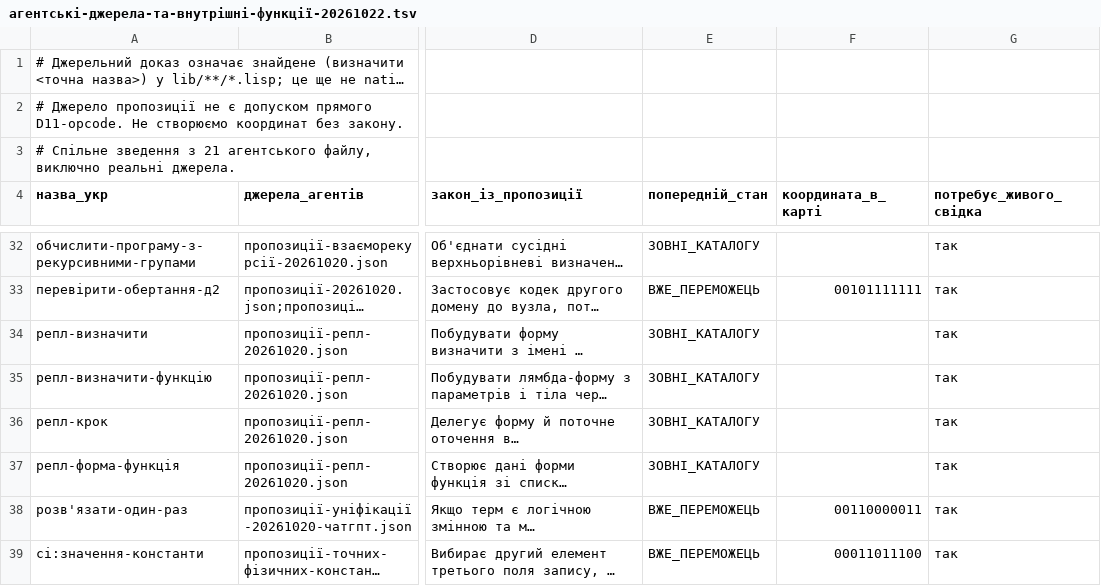
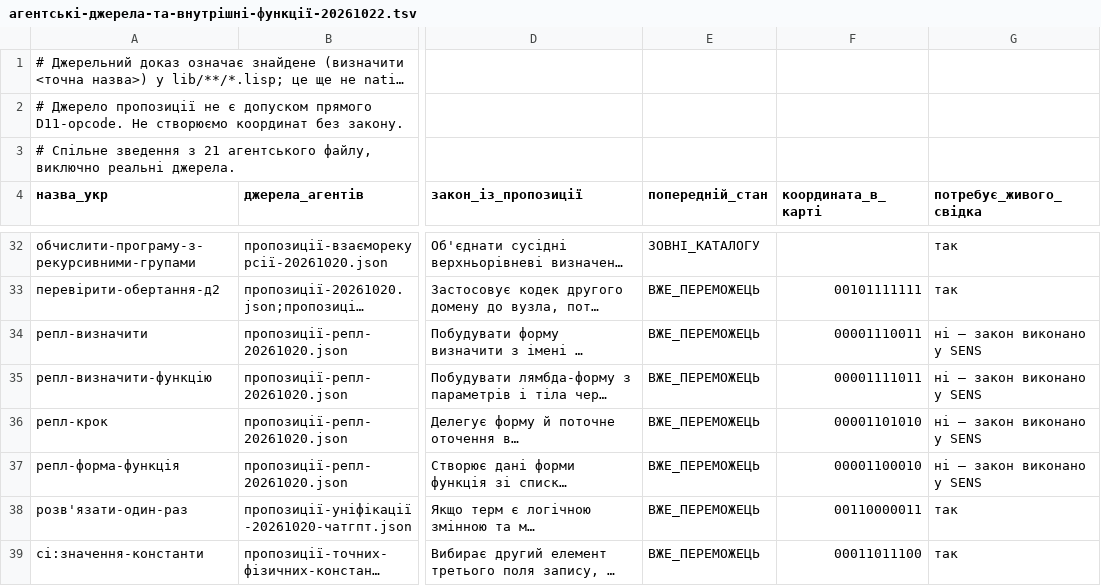
Before and after one commit to juv4uk/sens, a TSV file: knowledge/d11/база-доступних-функцій/агентські-джерела-та-внутрішні-функції-20261022.tsv, drawn as a sheet; only a part is shown, gaps mark what is left out; long unchanged cells end in …; the diff names each change by its address in the sheet, - before the commit and + after, or states it on an @@ line.

```diff
--- a/knowledge/d11/база-доступних-функцій/агентські-джерела-та-внутрішні-функції-20261022.tsv
+++ b/knowledge/d11/база-доступних-функцій/агентські-джерела-та-внутрішні-функції-20261022.tsv
-E34:E37 (попередній_стан): ЗОВНІ_КАТАЛОГУ
+E34:E37 (попередній_стан): ВЖЕ_ПЕРЕМОЖЕЦЬ
-F34 (координата_в_карті): (empty)
+F34 (координата_в_карті): 00001110011
-G34:G37 (потребує_живого_свідка): так
+G34:G37 (потребує_живого_свідка): ні — закон виконано у SENS
-F35 (координата_в_карті): (empty)
+F35 (координата_в_карті): 00001111011
-F36 (координата_в_карті): (empty)
+F36 (координата_в_карті): 00001101010
-F37 (координата_в_карті): (empty)
+F37 (координата_в_карті): 00001100010
```
Also changed, not shown: knowledge/d11/база-доступних-функцій/розміщення-інших-функцій-д11.tsv, 3 other files.
